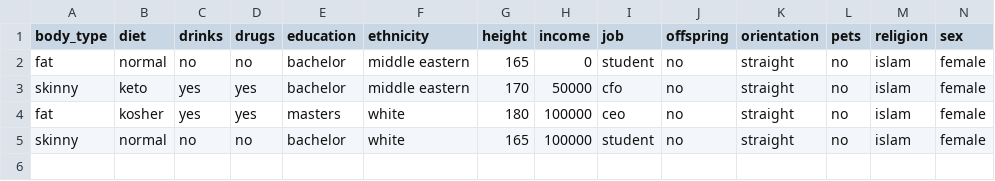
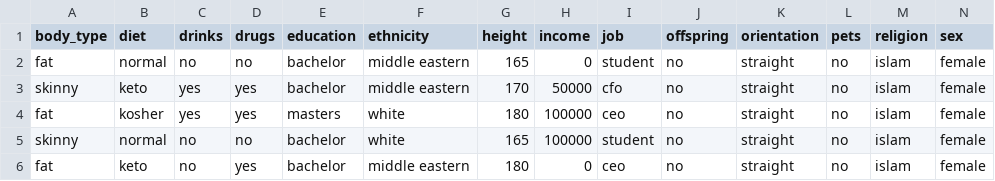
Before and after one commit to Chatbots-RecAgents/chatbots, a CSV file: chatbot/conversation_history.csv, drawn as a sheet; only a part is shown; rows hold the shown columns only; the diff names each change by its address in the sheet, - before the commit and + after, or states it on an @@ line.

```diff
--- a/chatbot/conversation_history.csv
+++ b/chatbot/conversation_history.csv
+row 6: fat | keto | no | yes | bachelor | middle eastern | 180 | 0 | ceo | no | straight | no | islam | female
```
Also changed, not shown: 3 other files.
